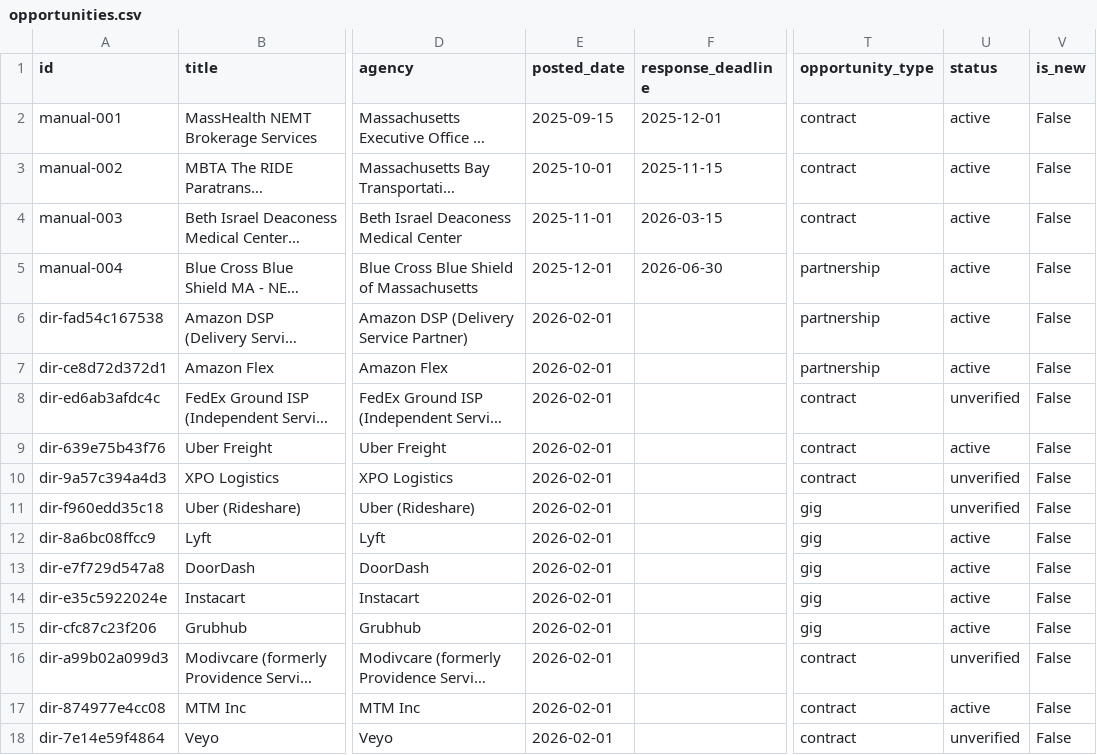
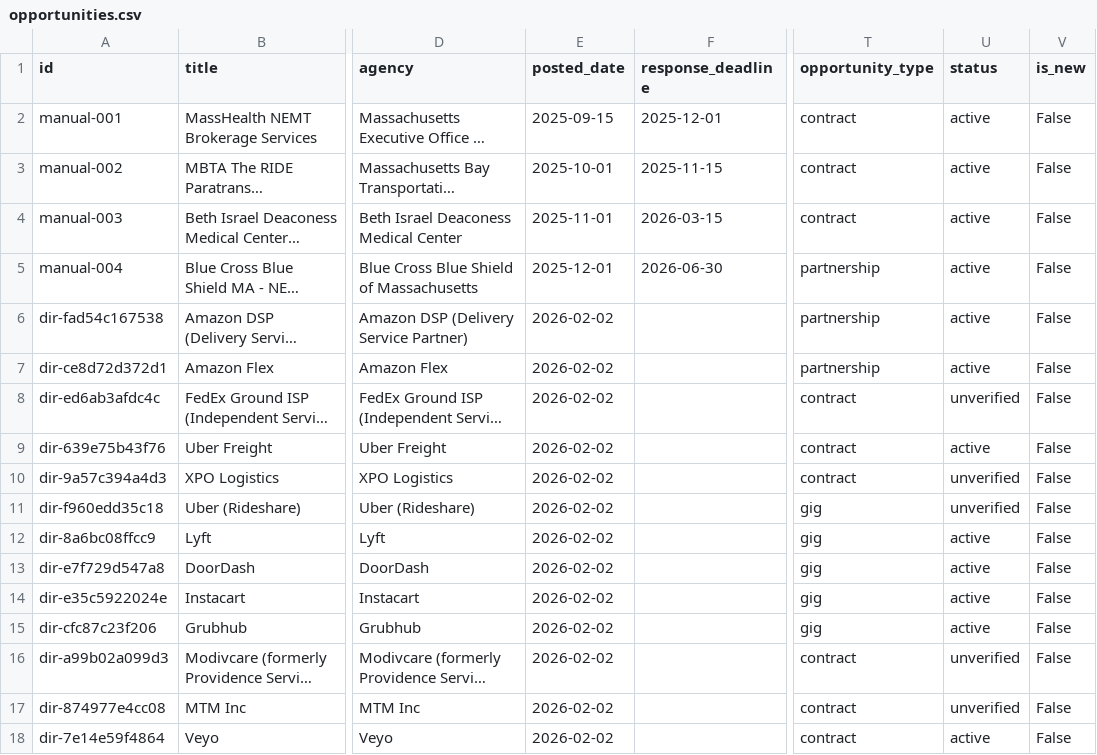
Before and after one commit to kwamAG/ma_transport_tracker, a CSV file: docs/opportunities.csv, drawn as a sheet; only a part is shown, gaps mark what is left out; long unchanged cells end in …; the diff names each change by its address in the sheet, - before the commit and + after, or states it on an @@ line.

```diff
--- a/docs/opportunities.csv
+++ b/docs/opportunities.csv
-E6:E18 (posted_date): 2026-02-01
+E6:E18 (posted_date): 2026-02-02
-U17 (status): active
+U17 (status): unverified
-U18 (status): unverified
+U18 (status): active
```
Also changed, not shown: 2 other files.
